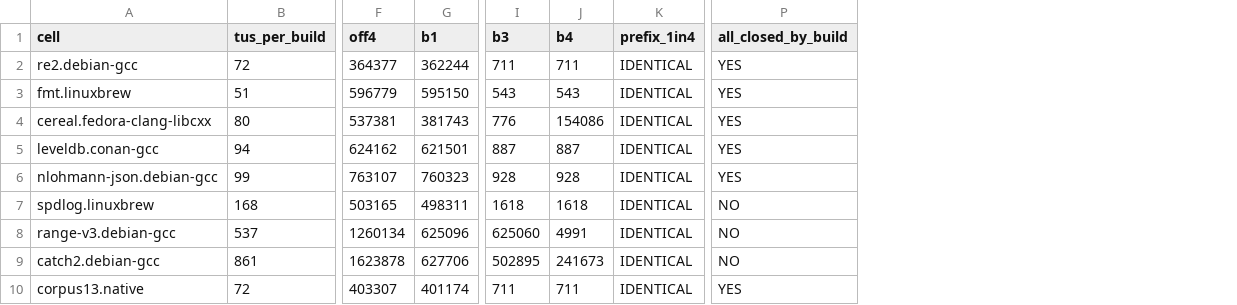
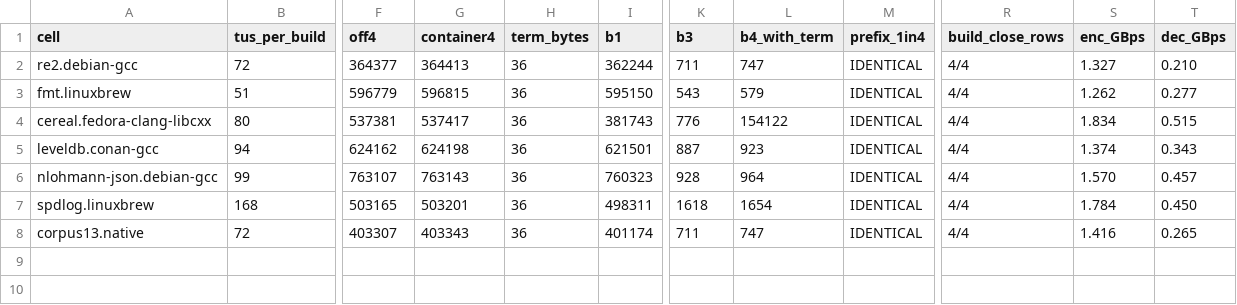
Before and after one commit to mickg10/icecream, a TSV file: capability/grouprlz/in-stream-closure/grz2-breadth-proof.tsv, drawn as a sheet; only a part is shown, gaps mark what is left out; removed rows and columns are numbered as before the commit, all else as after; rows hold the shown columns only; the diff names each change by its address in the sheet, - before the commit and + after, or states it on an @@ line.

```diff
--- a/capability/grouprlz/in-stream-closure/grz2-breadth-proof.tsv
+++ b/capability/grouprlz/in-stream-closure/grz2-breadth-proof.tsv
+column G (container4), rows 2-8: 364413 | 596815 | 537417 | 624198 | 763143 | 503201 | 403343
+column H (term_bytes), rows 2-8: all 36
-column J (b4), rows 2-7: 711 | 543 | 154086 | 887 | 928 | 1618; row 10: 711
+column L (b4_with_term), rows 2-8: 747 | 579 | 154122 | 923 | 964 | 1654 | 747
-column P (all_closed_by_build), rows 2-7: YES | YES | YES | YES | YES | NO; row 10: YES
+column R (build_close_rows), rows 2-8: all 4/4
+column S (enc_GBps), rows 2-8: 1.327 | 1.262 | 1.834 | 1.374 | 1.570 | 1.784 | 1.416
+column T (dec_GBps), rows 2-8: 0.210 | 0.277 | 0.515 | 0.343 | 0.457 | 0.450 | 0.265
-row 8: range-v3.debian-gcc | 537 | 1260134 | 625096 | 625060 | 4991 | IDENTICAL | NO
-row 9: catch2.debian-gcc | 861 | 1623878 | 627706 | 502895 | 241673 | IDENTICAL | NO
```
Also changed, not shown: 4 other files.
